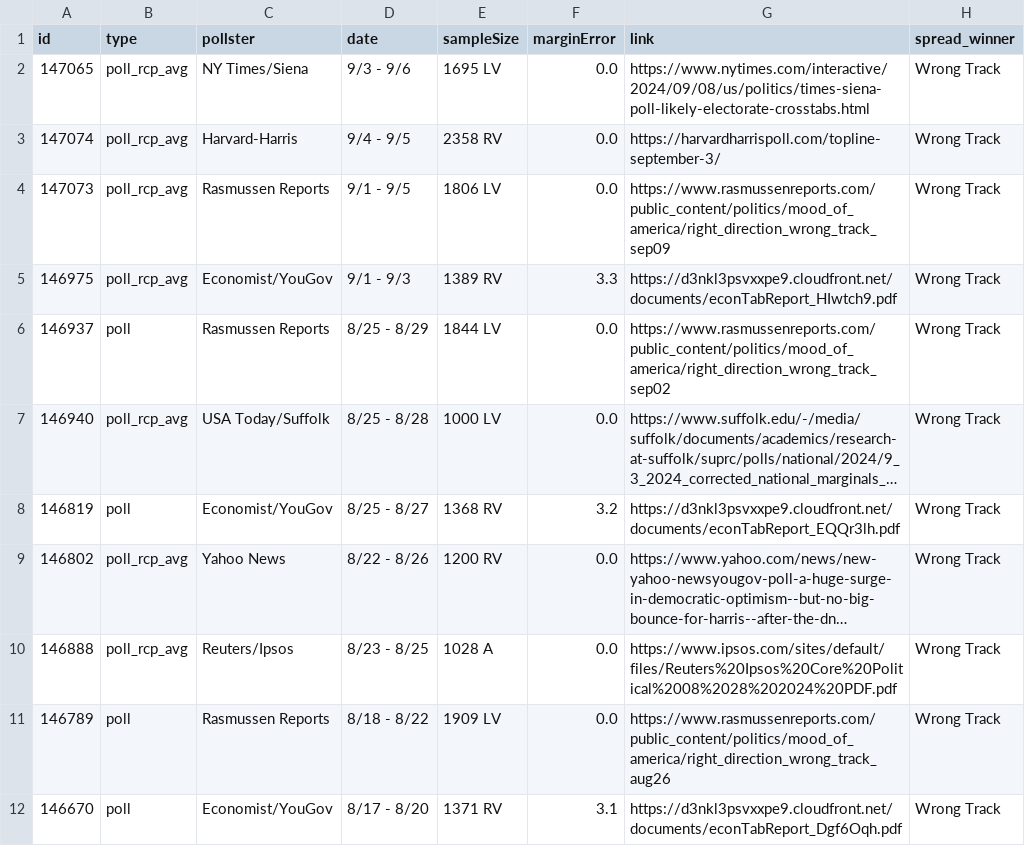
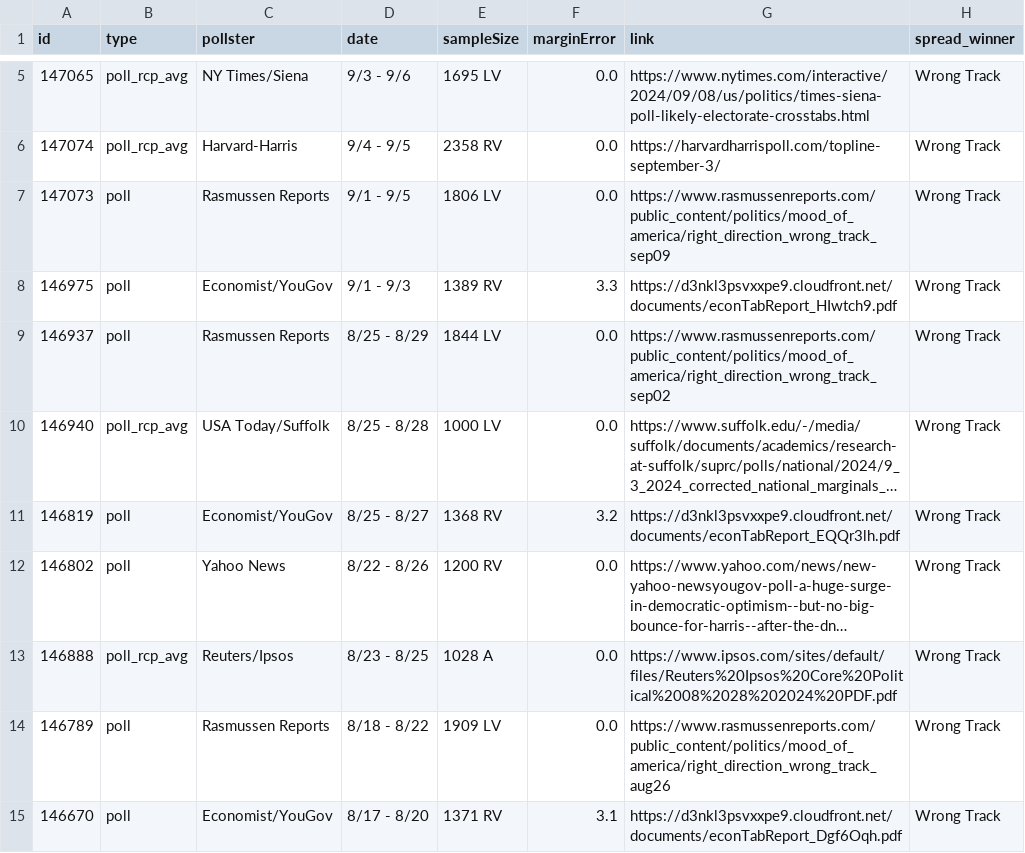
Before and after one commit to stiles/polls, a CSV file: data/polls/country_direction.csv, drawn as a sheet; only a part is shown, gaps mark what is left out; long unchanged cells end in …; addresses are those after the commit; the diff covers the shown part only; the diff names each change by its address in the sheet, - before the commit and + after, or states it on an @@ line.

```diff
--- a/data/polls/country_direction.csv
+++ b/data/polls/country_direction.csv
-B7:B8 (type): poll_rcp_avg
+B7:B8 (type): poll
-B12 (type): poll_rcp_avg
+B12 (type): poll
```
Also changed, not shown: 3 added rows elsewhere in this file, data/polls/congress_generic.csv, data/polls/general.csv, 24 other files.
